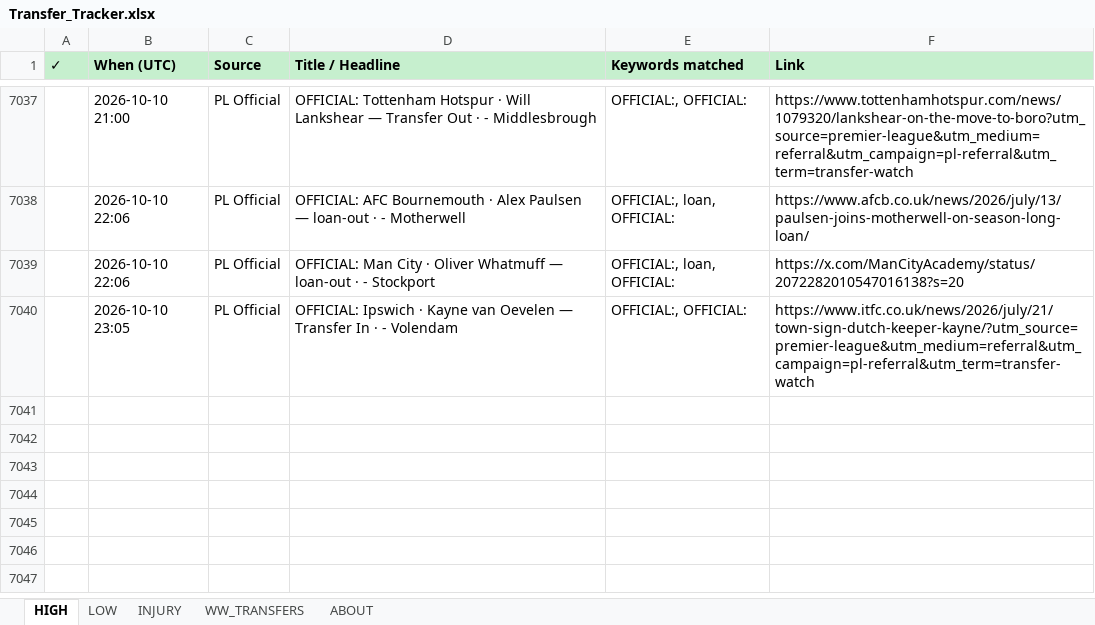
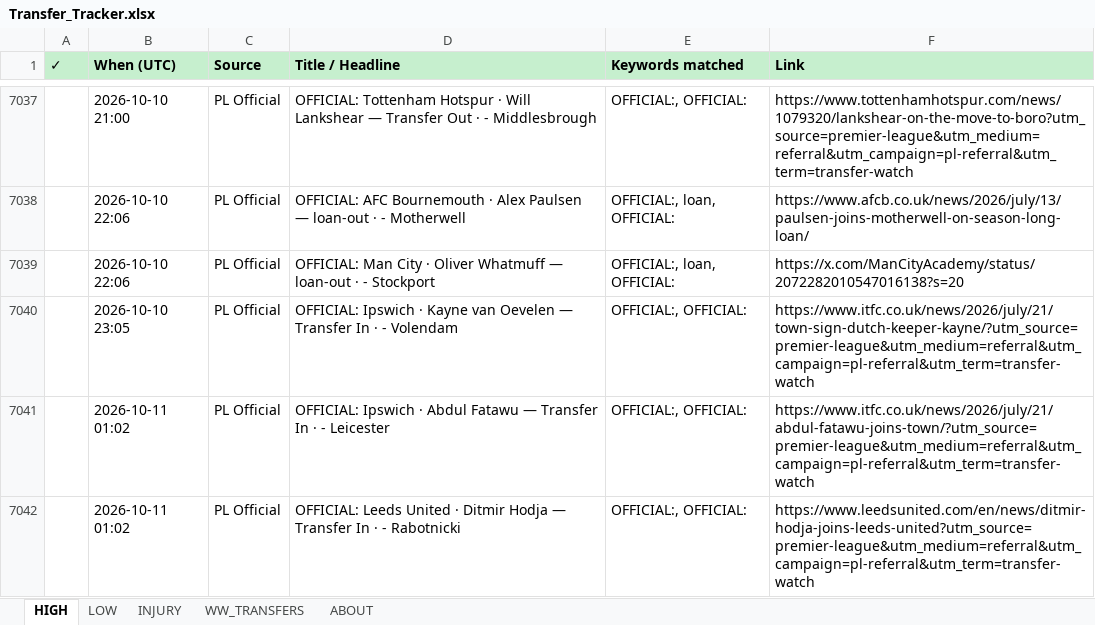
Before and after one commit to rneves2005-dotcom/fpl-dashboard, an Excel workbook: Transfer_Tracker.xlsx, sheet HIGH, drawn as a sheet; only a part is shown, gaps mark what is left out; values as stored, in another font and other column widths than the file's, no borders; the diff names each change by its address in the sheet, - before the commit and + after, or states it on an @@ line.

Commit message:
auto: transfer poll 2026-10-11 01:02 UTC · 2 new

```diff
--- a/Transfer_Tracker.xlsx (sheet HIGH)
+++ b/Transfer_Tracker.xlsx (sheet HIGH)
+row 7041:  | 2026-10-11 01:02 | PL Official | OFFICIAL: Ipswich · Abdul Fatawu — Transfer In · - Leicester | OFFICIAL:, OFFICIAL: | https://www.itfc.co.uk/news/2026/july/21/abdul-fatawu-joins-town/?utm_source=premier-league&utm_medium=referral&utm_campaign=pl-referral&utm_term=transfer-watch
+row 7042:  | 2026-10-11 01:02 | PL Official | OFFICIAL: Leeds United · Ditmir Hodja — Transfer In · - Rabotnicki | OFFICIAL:, OFFICIAL: | https://www.leedsunited.com/en/news/ditmir-hodja-joins-leeds-united?utm_source=premier-league&utm_medium=referral&utm_campaign=pl-referral&utm_term=transfer-watch
```
